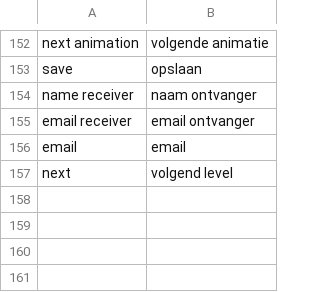
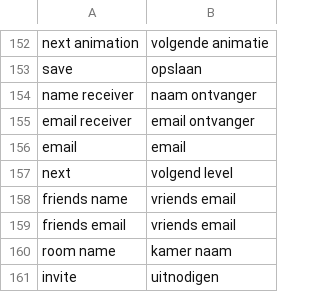
Before and after one commit to roycruiming/greenifyAlkmaar, a CSV file: Basic movement/Assets/Resources/TranslationFiles/Languages/nederlands .csv (was Basic movement/Assets/Resources/TranslationFiles/Languages/nederlands.csv), drawn as a sheet; only a part is shown, gaps mark what is left out.

```diff
--- a/Basic movement/Assets/Resources/TranslationFiles/Languages/nederlands.csv
+++ b/Basic movement/Assets/Resources/TranslationFiles/Languages/nederlands .csv
@@ -157 +157,5 @@ email,email
 next,volgend level
+friends name,vriends email
+friends email,vriends email
+room name,kamer naam
+invite,uitnodigen
```
Also changed, not shown: Basic movement/Assets/Resources/TranslationFiles/Languages/english.csv, Basic movement/Assets/Resources/TranslationFiles/translation_keys.csv, 8 other files.
